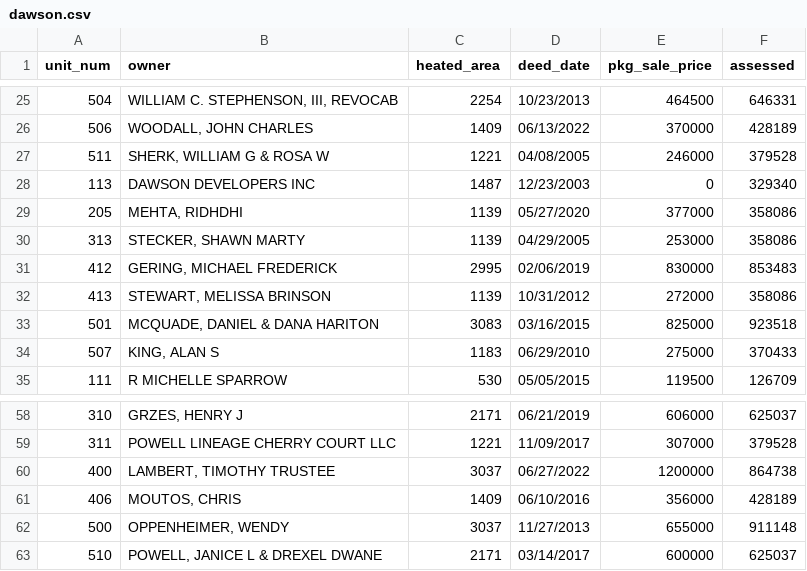
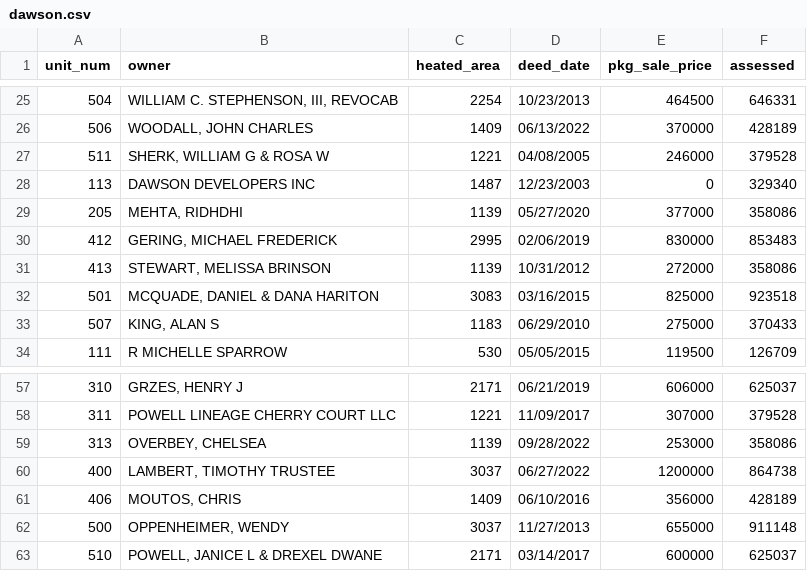
Before and after one commit to mfgering/dawson_deeds, a CSV file: reports/dawson.csv, drawn as a sheet; only a part is shown, gaps mark what is left out.

```diff
--- a/reports/dawson.csv
+++ b/reports/dawson.csv
@@ -29,3 +29,2 @@ unit_num,owner,heated_area,deed_date,pkg_sale_price,assessed
 205,"MEHTA, RIDHDHI",1139,05/27/2020,377000,358086
-313,"STECKER, SHAWN MARTY",1139,04/29/2005,253000,358086
 412,"GERING, MICHAEL FREDERICK",2995,02/06/2019,830000,853483
@@ -59,2 +58,3 @@ unit_num,owner,heated_area,deed_date,pkg_sale_price,assessed
 311,POWELL LINEAGE CHERRY COURT LLC,1221,11/09/2017,307000,379528
+313,"OVERBEY, CHELSEA",1139,09/28/2022,253000,358086
 400,"LAMBERT, TIMOTHY TRUSTEE",3037,06/27/2022,1200000,864738
```
Also changed, not shown: 3 other files.
